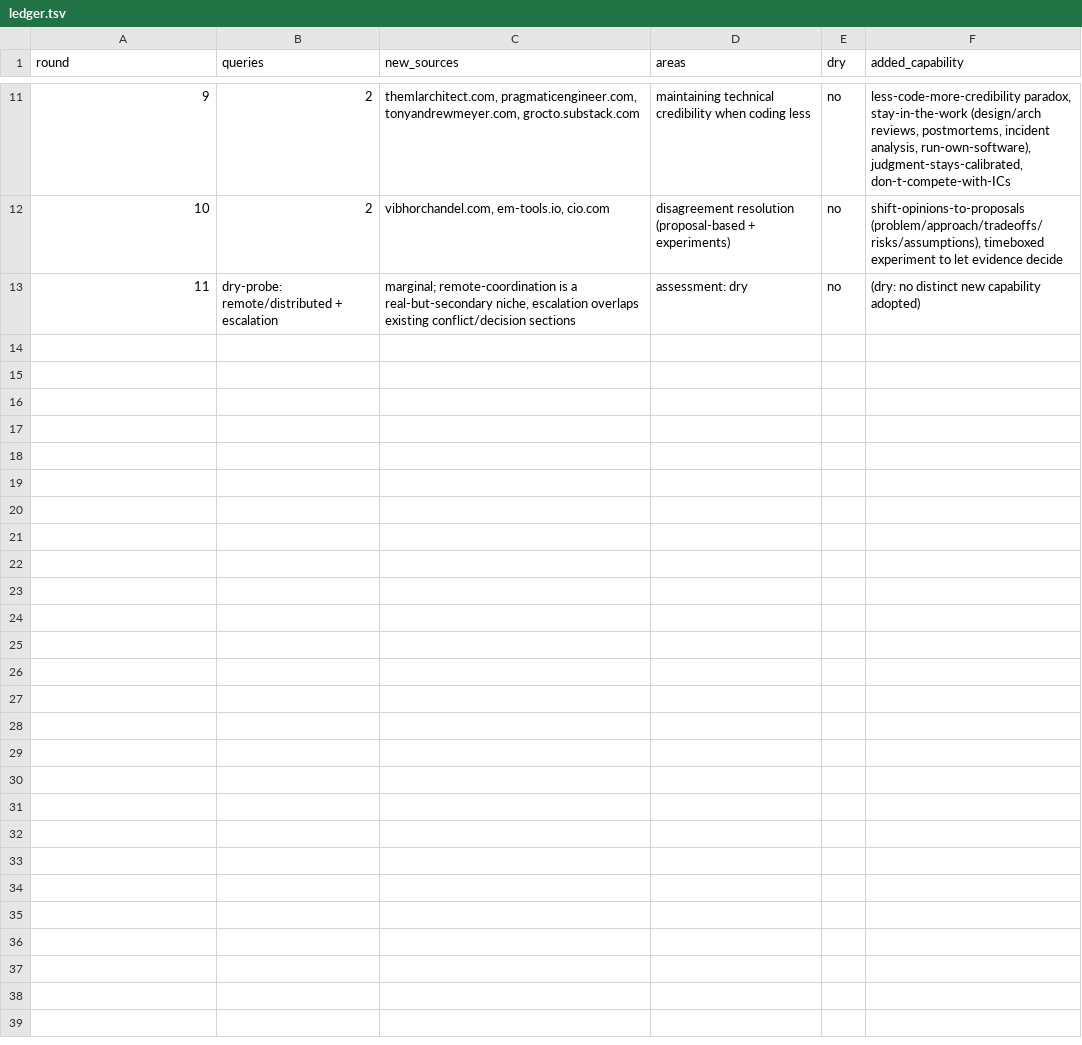
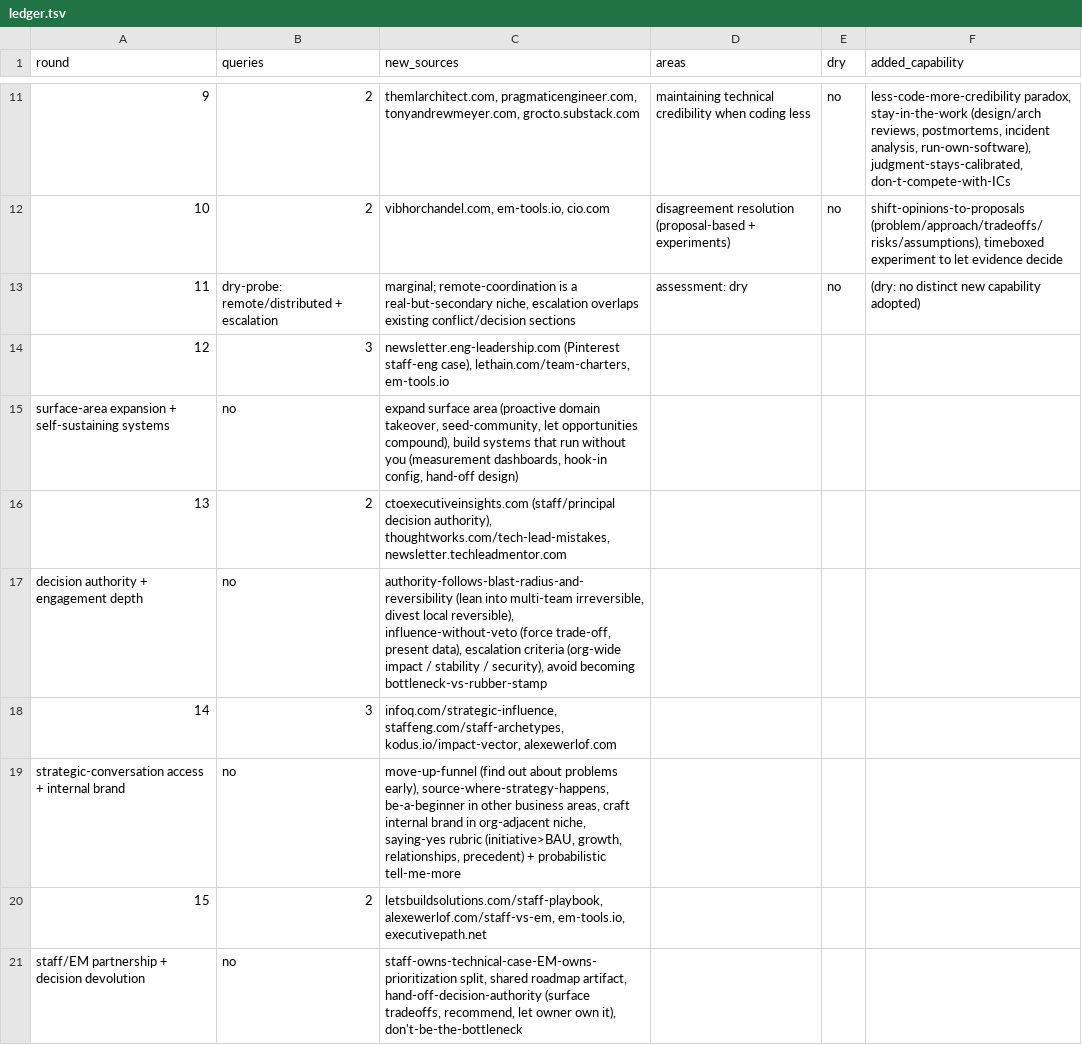
Before and after one commit to archit15singh/archit15singh.github.io, a TSV file: .enrich-loop/ledger.tsv, drawn as a sheet; only a part is shown, gaps mark what is left out; the diff covers the shown part only; the diff names each change by its address in the sheet, - before the commit and + after, or states it on an @@ line.

Commit message:
Enrich loop: record Rounds 12-19 ledger (surface-area, decision authority, strategic access, EM split, deliberate practice, bus-factor, turnaround) + dry confirm

```diff
--- a/.enrich-loop/ledger.tsv
+++ b/.enrich-loop/ledger.tsv
+row 14: 12 | 3 | newsletter.eng-leadership.com (Pinterest staff-eng case), lethain.com/team-charters, em-tools.io
+row 15: surface-area expansion + self-sustaining systems | no | expand surface area (proactive domain takeover, seed-community, let opportunities compound), build systems that run without you (measurement dashboards, hook-in config, hand-off design)
+row 16: 13 | 2 | ctoexecutiveinsights.com (staff/principal decision authority), thoughtworks.com/tech-lead-mistakes, newsletter.techleadmentor.com
+row 17: decision authority + engagement depth | no | authority-follows-blast-radius-and-reversibility (lean into multi-team irreversible, divest local reversible), influence-without-veto (force trade-off, present data), escalation criteria (org-wide impact / stability / security), avoid becoming bottleneck-vs-rubber-stamp
+row 18: 14 | 3 | infoq.com/strategic-influence, staffeng.com/staff-archetypes, kodus.io/impact-vector, alexewerlof.com
+row 19: strategic-conversation access + internal brand | no | move-up-funnel (find out about problems early), source-where-strategy-happens, be-a-beginner in other business areas, craft internal brand in org-adjacent niche, saying-yes rubric (initiative>BAU, growth, relationships, precedent) + probabilistic tell-me-more
+row 20: 15 | 2 | letsbuildsolutions.com/staff-playbook, alexewerlof.com/staff-vs-em, em-tools.io, executivepath.net
+row 21: staff/EM partnership + decision devolution | no | staff-owns-technical-case-EM-owns-prioritization split, shared roadmap artifact, hand-off-decision-authority (surface tradeoffs, recommend, let owner own it), don't-be-the-bottleneck
```
Also changed, not shown: 7 added rows elsewhere in this file.
